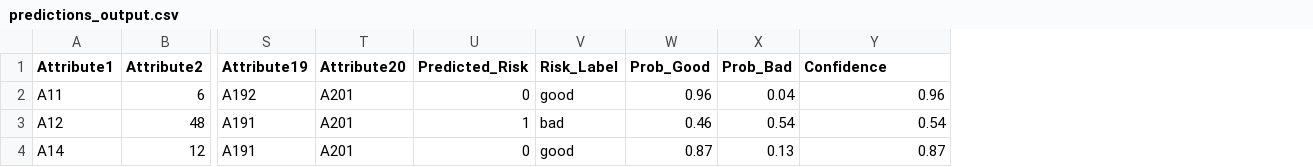
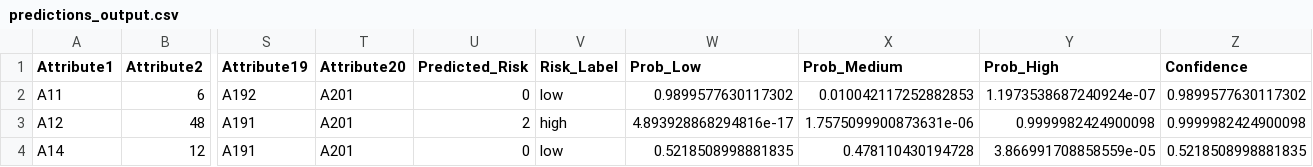
Before and after one commit to moskovchukd/credit_risk_project, a CSV file: predictions_output.csv, drawn as a sheet; only a part is shown, gaps mark what is left out; removed rows and columns are numbered as before the commit, all else as after; the diff names each change by its address in the sheet, - before the commit and + after, or states it on an @@ line.

```diff
--- a/predictions_output.csv
+++ b/predictions_output.csv
-column W (Prob_Good), rows 2-4: 0.96 | 0.46 | 0.87
-column X (Prob_Bad), rows 2-4: 0.04 | 0.54 | 0.13
+column W (Prob_Low), rows 2-4: 0.9899577630117302 | 4.893928868294816e-17 | 0.5218508998881835
+column X (Prob_Medium), rows 2-4: 0.010042117252882853 | 1.7575099900873631e-06 | 0.478110430194728
+column Y (Prob_High), rows 2-4: 1.1973538687240924e-07 | 0.9999982424900098 | 3.866991708858559e-05
-V2 (Risk_Label): good
+V2 (Risk_Label): low
-Z2 (Confidence): 0.96
+Z2 (Confidence): 0.9899577630117302
-U3 (Predicted_Risk): 1
+U3 (Predicted_Risk): 2
-V3 (Risk_Label): bad
+V3 (Risk_Label): high
-Z3 (Confidence): 0.54
+Z3 (Confidence): 0.9999982424900098
-V4 (Risk_Label): good
+V4 (Risk_Label): low
-Z4 (Confidence): 0.87
+Z4 (Confidence): 0.5218508998881835
```
Also changed, not shown: 37 other files.
